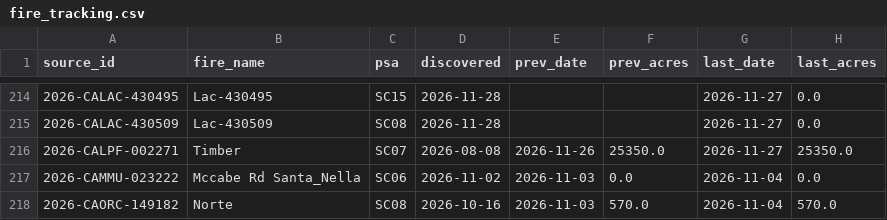
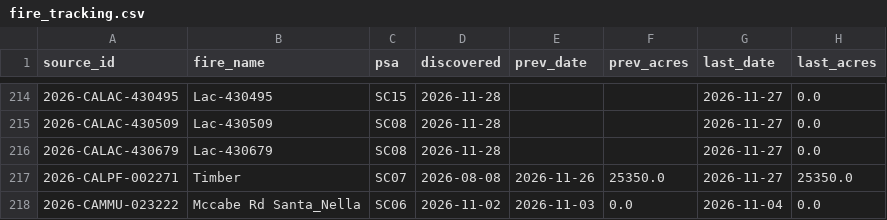
Before and after one commit to SWCCFireWx/fire-7day-national, a CSV file: data/SC/fire_tracking.csv, drawn as a sheet; only a part is shown, gaps mark what is left out; the shorter side is filled out with more unchanged rows; the diff names each change by its address in the sheet, - before the commit and + after, or states it on an @@ line.

```diff
--- a/data/SC/fire_tracking.csv
+++ b/data/SC/fire_tracking.csv
+row 216: 2026-CALAC-430679 | Lac-430679 | SC08 | 2026-11-28 |  |  | 2026-11-27 | 0.0
```
